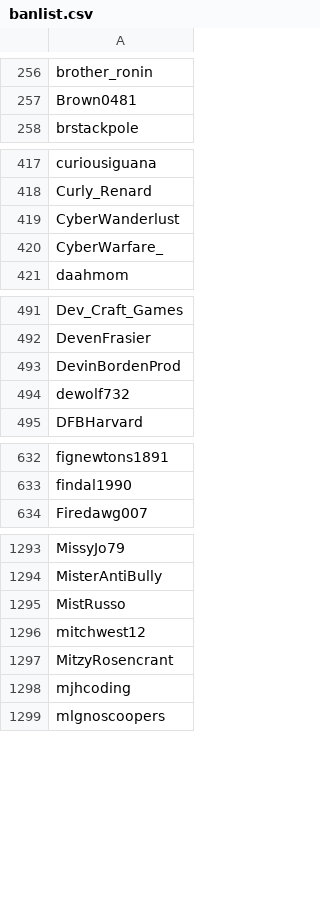
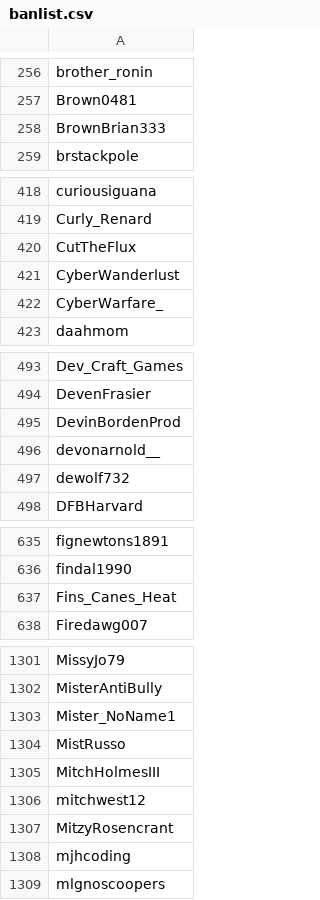
Before and after one commit to Adanufgail/BanParty, a CSV file: banlist.csv, drawn as a sheet; only a part is shown, gaps mark what is left out; the diff covers the shown part only; the diff names each change by its address in the sheet, - before the commit and + after, or states it on an @@ line.

Commit message:
2019-01-14

```diff
--- a/banlist.csv
+++ b/banlist.csv
+row 258: BrownBrian333
+row 420: CutTheFlux
+row 496: devonarnold__
+row 637: Fins_Canes_Heat
+row 1303: Mister_NoName1
+row 1305: MitchHolmesIII
```
Also changed, not shown: 11 added rows elsewhere in this file.
